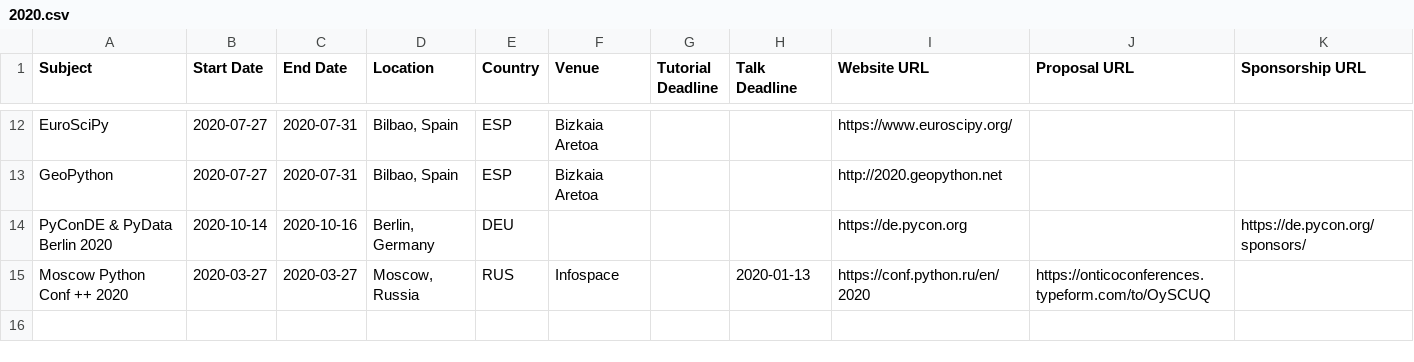
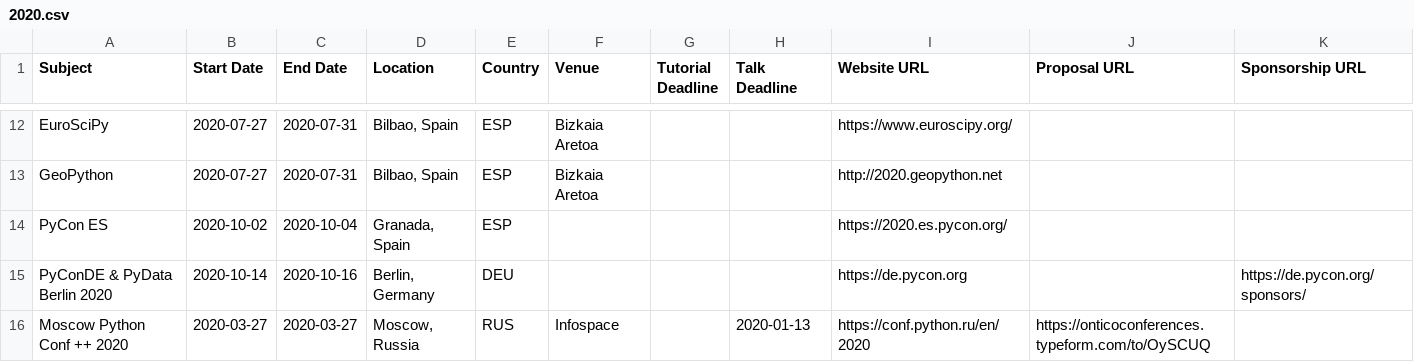
Before and after one commit to python-organizers/conferences, a CSV file: 2020.csv, drawn as a sheet; only a part is shown, gaps mark what is left out; the diff names each change by its address in the sheet, - before the commit and + after, or states it on an @@ line.

Commit message:
Added initial PyConES 2020 info

```diff
--- a/2020.csv
+++ b/2020.csv
+row 14: PyCon ES | 2020-10-02 | 2020-10-04 | Granada, Spain | ESP |  |  |  | https://2020.es.pycon.org/
```
